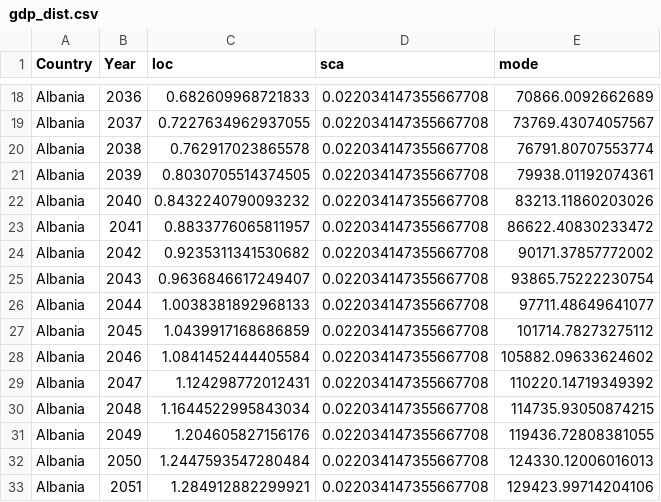
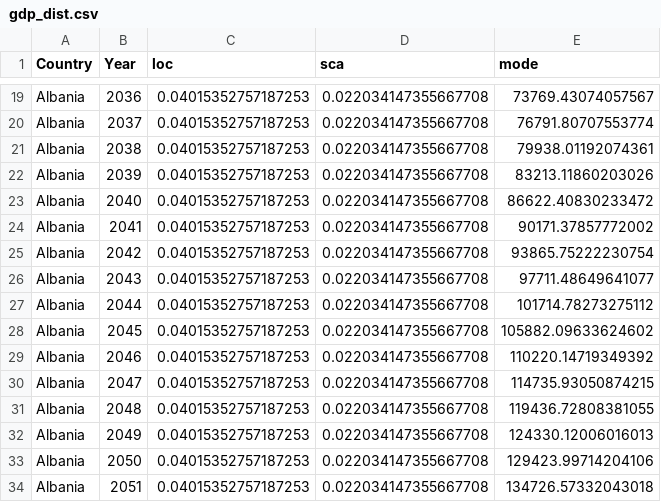
Before and after one commit to keanfdes30/SRA, a CSV file: gdp/gdp_dist.csv, drawn as a sheet; only a part is shown, gaps mark what is left out; addresses are those after the commit; the diff covers the shown part only; the diff names each change by its address in the sheet, - before the commit and + after, or states it on an @@ line.

```diff
--- a/gdp/gdp_dist.csv
+++ b/gdp/gdp_dist.csv
-C19 (loc): 0.682609968721833
+C19 (loc): 0.04015352757187253
-E19 (mode): 70866.0092662689
+E19 (mode): 73769.43074057567
-C20 (loc): 0.7227634962937055
+C20 (loc): 0.04015352757187253
-E20 (mode): 73769.43074057567
+E20 (mode): 76791.80707553774
-C21 (loc): 0.762917023865578
+C21 (loc): 0.04015352757187253
-E21 (mode): 76791.80707553774
+E21 (mode): 79938.01192074361
-C22 (loc): 0.8030705514374505
+C22 (loc): 0.04015352757187253
-E22 (mode): 79938.01192074361
+E22 (mode): 83213.11860203026
-C23 (loc): 0.8432240790093232
+C23 (loc): 0.04015352757187253
-E23 (mode): 83213.11860203026
+E23 (mode): 86622.40830233472
-C24 (loc): 0.8833776065811957
+C24 (loc): 0.04015352757187253
-E24 (mode): 86622.40830233472
+E24 (mode): 90171.37857772002
-C25 (loc): 0.9235311341530682
+C25 (loc): 0.04015352757187253
-E25 (mode): 90171.37857772002
+E25 (mode): 93865.75222230754
-C26 (loc): 0.9636846617249407
+C26 (loc): 0.04015352757187253
-E26 (mode): 93865.75222230754
+E26 (mode): 97711.48649641077
-C27 (loc): 1.0038381892968133
+C27 (loc): 0.04015352757187253
-E27 (mode): 97711.48649641077
+E27 (mode): 101714.78273275112
-C28 (loc): 1.0439917168686859
+C28 (loc): 0.04015352757187253
-E28 (mode): 101714.78273275112
+E28 (mode): 105882.09633624602
-C29 (loc): 1.0841452444405584
+C29 (loc): 0.04015352757187253
-E29 (mode): 105882.09633624602
+E29 (mode): 110220.14719349392
-C30 (loc): 1.124298772012431
+C30 (loc): 0.04015352757187253
-E30 (mode): 110220.14719349392
+E30 (mode): 114735.93050874215
-C31 (loc): 1.1644522995843034
+C31 (loc): 0.04015352757187253
-E31 (mode): 114735.93050874215
+E31 (mode): 119436.72808381055
-C32 (loc): 1.204605827156176
+C32 (loc): 0.04015352757187253
-E32 (mode): 119436.72808381055
+E32 (mode): 124330.12006016013
-C33 (loc): 1.2447593547280484
+C33 (loc): 0.04015352757187253
-E33 (mode): 124330.12006016013
+E33 (mode): 129423.99714204106
-C34 (loc): 1.284912882299921
+C34 (loc): 0.04015352757187253
-E34 (mode): 129423.99714204106
+E34 (mode): 134726.57332043018
```
Also changed, not shown: 1 added row, 1 removed row and 127 edited cells elsewhere in this file, 9 other files.
